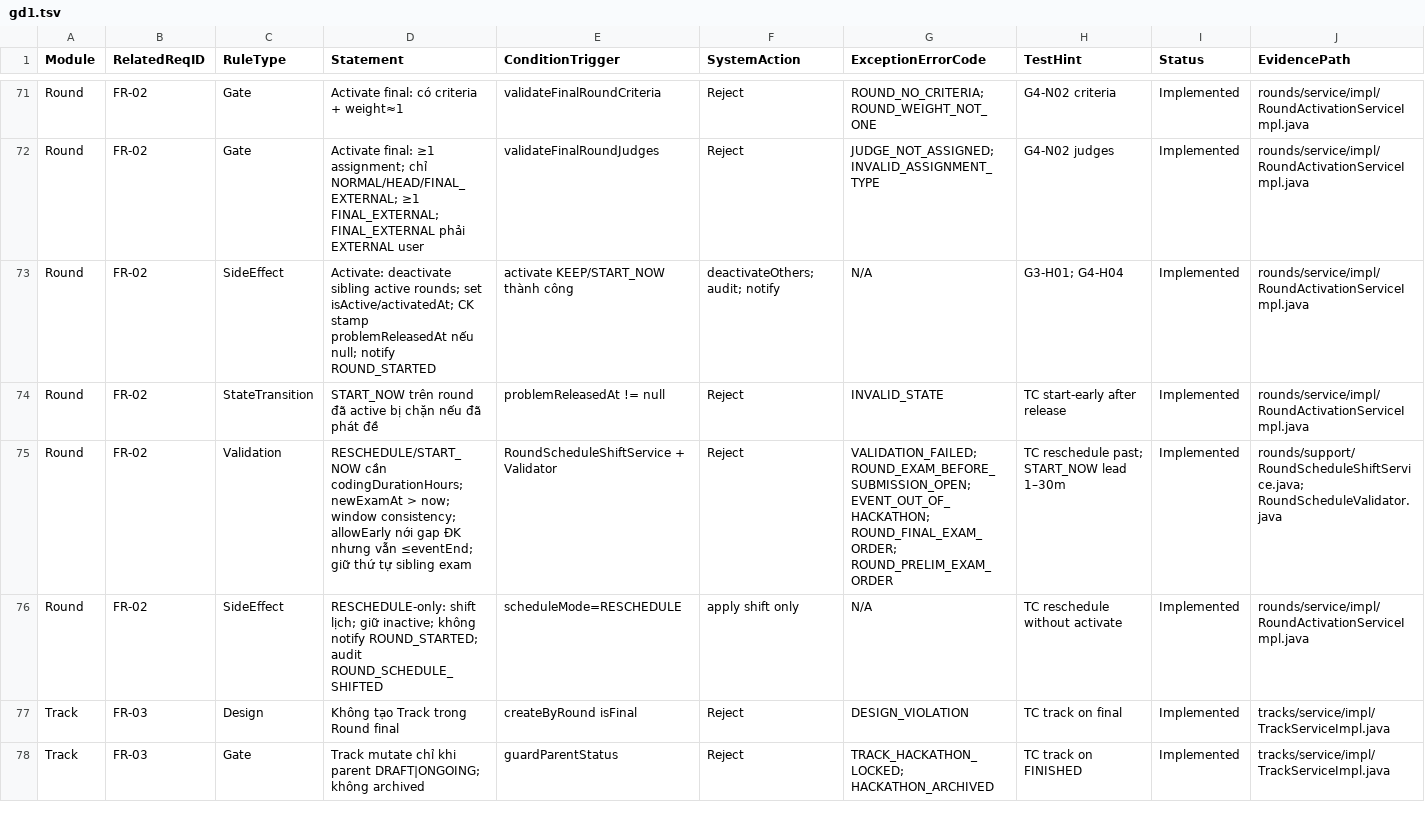
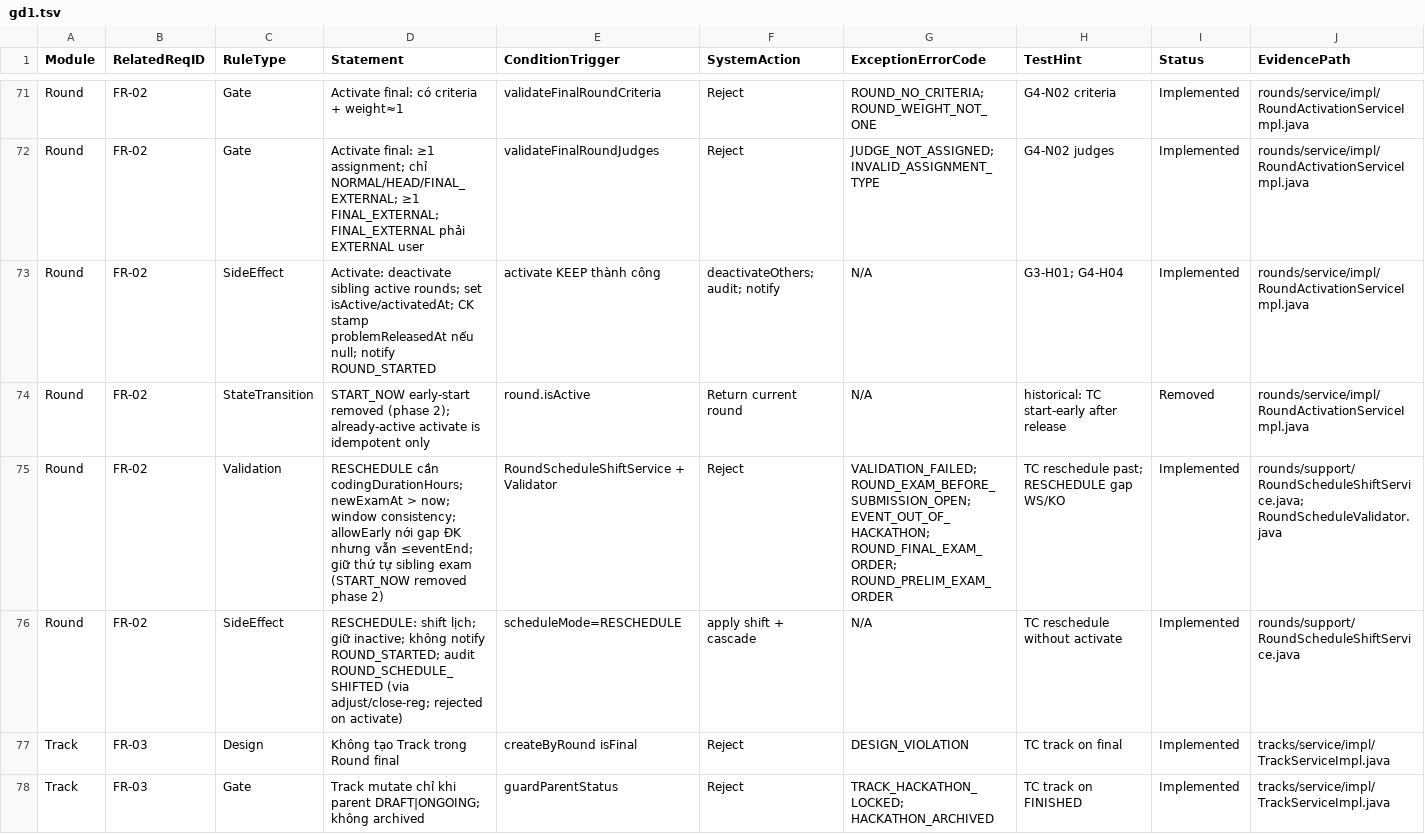
Before and after one commit to MANAGEMENT-SEAL-HACKATHON/BE, a TSV file: docs/_br_extract/gd1.tsv, drawn as a sheet; only a part is shown, gaps mark what is left out.

Commit message:
feat(be): remove START_NOW early activation mode (phase 2)

```diff
--- a/docs/_br_extract/gd1.tsv
+++ b/docs/_br_extract/gd1.tsv
@@ -72,6 +72,6 @@ Round	FR-02	Gate	Activate final: có criteria + weight≈1	validateFinalRoundCri
 Round	FR-02	Gate	Activate final: ≥1 assignment; chỉ NORMAL/HEAD/FINAL_EXTERNAL; ≥1 FINAL_EXTERNAL; FINAL_EXTERNAL phải EXTERNAL user	validateFinalRoundJudges	Reject	JUDGE_NOT_ASSIGNED; INVALID_ASSIGNMENT_TYPE	G4-N02 judges	Implemented	rounds/service/impl/RoundActivationServiceImpl.java
-Round	FR-02	SideEffect	Activate: deactivate sibling active rounds; set isActive/activatedAt; CK stamp problemReleasedAt nếu null; notify ROUND_STARTED	activate KEEP/START_NOW thành công	deactivateOthers; audit; notify	N/A	G3-H01; G4-H04	Implemented	rounds/service/impl/RoundActivationServiceImpl.java
-Round	FR-02	StateTransition	START_NOW trên round đã active bị chặn nếu đã phát đề	problemReleasedAt != null	Reject	INVALID_STATE	TC start-early after release	Implemented	rounds/service/impl/RoundActivationServiceImpl.java
-Round	FR-02	Validation	RESCHEDULE/START_NOW cần codingDurationHours; newExamAt > now; window consistency; allowEarly nới gap ĐK nhưng vẫn ≤eventEnd; giữ thứ tự sibling exam	RoundScheduleShiftService + Validator	Reject	VALIDATION_FAILED; ROUND_EXAM_BEFORE_SUBMISSION_OPEN; EVENT_OUT_OF_HACKATHON; ROUND_FINAL_EXAM_ORDER; ROUND_PRELIM_EXAM_ORDER	TC reschedule past; START_NOW lead 1–30m	Implemented	rounds/support/RoundScheduleShiftService.java; RoundScheduleValidator.java
-Round	FR-02	SideEffect	RESCHEDULE-only: shift lịch; giữ inactive; không notify ROUND_STARTED; audit ROUND_SCHEDULE_SHIFTED	scheduleMode=RESCHEDULE	apply shift only	N/A	TC reschedule without activate	Implemented	rounds/service/impl/RoundActivationServiceImpl.java
+Round	FR-02	SideEffect	Activate: deactivate sibling active rounds; set isActive/activatedAt; CK stamp problemReleasedAt nếu null; notify ROUND_STARTED	activate KEEP thành công	deactivateOthers; audit; notify	N/A	G3-H01; G4-H04	Implemented	rounds/service/impl/RoundActivationServiceImpl.java
+Round	FR-02	StateTransition	START_NOW early-start removed (phase 2); already-active activate is idempotent only	round.isActive	Return current round	N/A	historical: TC start-early after release	Removed	rounds/service/impl/RoundActivationServiceImpl.java
+Round	FR-02	Validation	RESCHEDULE cần codingDurationHours; newExamAt > now; window consistency; allowEarly nới gap ĐK nhưng vẫn ≤eventEnd; giữ thứ tự sibling exam (START_NOW removed phase 2)	RoundScheduleShiftService + Validator	Reject	VALIDATION_FAILED; ROUND_EXAM_BEFORE_SUBMISSION_OPEN; EVENT_OUT_OF_HACKATHON; ROUND_FINAL_EXAM_ORDER; ROUND_PRELIM_EXAM_ORDER	TC reschedule past; RESCHEDULE gap WS/KO	Implemented	rounds/support/RoundScheduleShiftService.java; RoundScheduleValidator.java
+Round	FR-02	SideEffect	RESCHEDULE: shift lịch; giữ inactive; không notify ROUND_STARTED; audit ROUND_SCHEDULE_SHIFTED (via adjust/close-reg; rejected on activate)	scheduleMode=RESCHEDULE	apply shift + cascade	N/A	TC reschedule without activate	Implemented	rounds/support/RoundScheduleShiftService.java
 Track	FR-03	Design	Không tạo Track trong Round final	createByRound isFinal	Reject	DESIGN_VIOLATION	TC track on final	Implemented	tracks/service/impl/TrackServiceImpl.java
```
Also changed, not shown: 18 other files.
